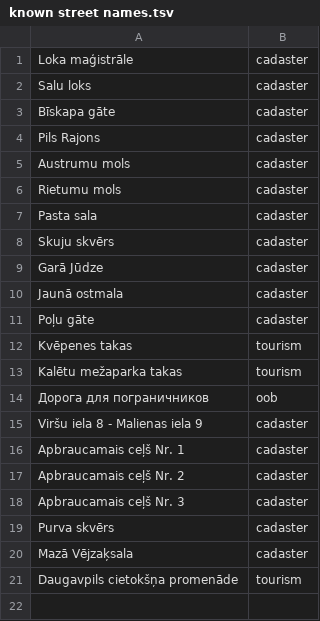
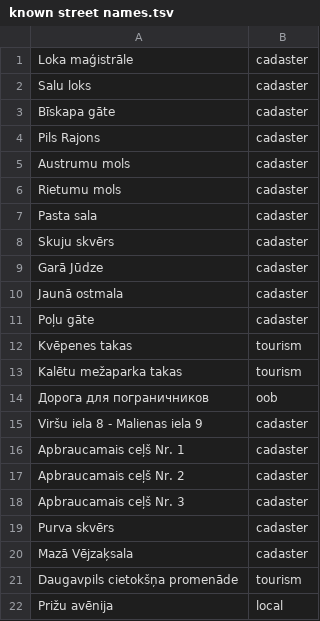
Before and after one commit to OSMLatvija/Osmalyzer, a TSV file: data/known street names.tsv, drawn as a sheet.

```diff
--- a/data/known street names.tsv
+++ b/data/known street names.tsv
@@ -21 +21,2 @@ Mazā Vējzaķsala	cadaster
 Daugavpils cietokšņa promenāde	tourism
+Prižu avēnija	local
```
Also changed, not shown: 6 other files.
